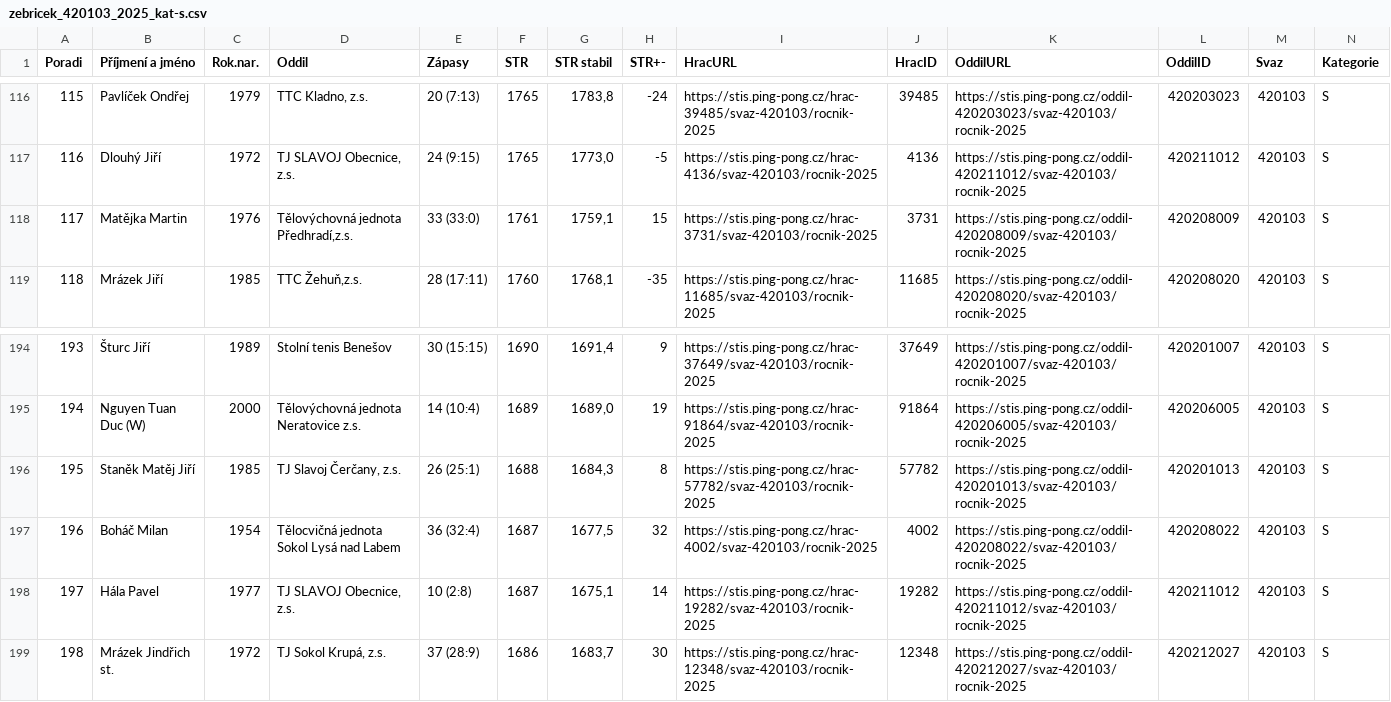
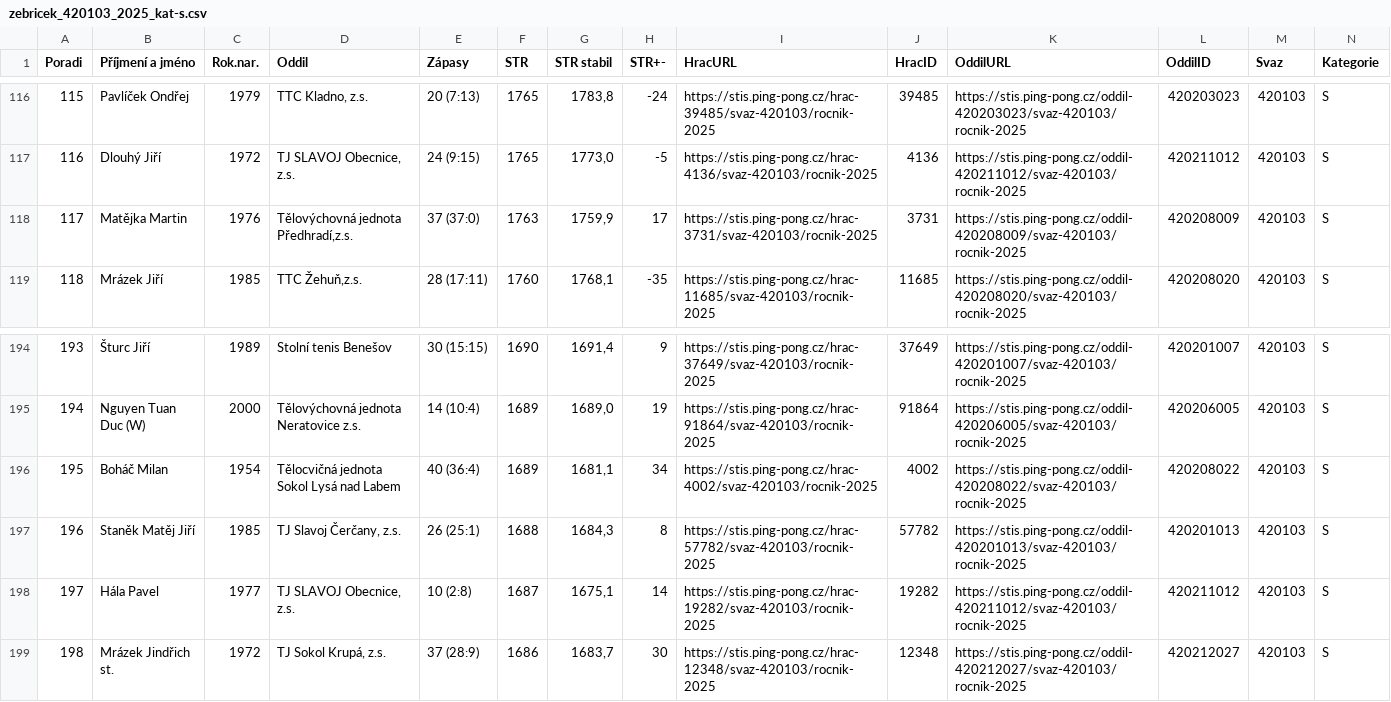
Before and after one commit to dvojtech/stis-soupisky, a CSV file: data/zebricek_420103_2025_kat-s.csv, drawn as a sheet; only a part is shown, gaps mark what is left out; removed rows and columns are numbered as before the commit, all else as after; rows hold the shown columns only; the diff names each change by its address in the sheet, - before the commit and + after, or states it on an @@ line.

```diff
--- a/data/zebricek_420103_2025_kat-s.csv
+++ b/data/zebricek_420103_2025_kat-s.csv
-E118 (Zápasy): 33 (33:0)
+E118 (Zápasy): 37 (37:0)
-F118 (STR): 1761
+F118 (STR): 1763
-G118 (STR stabil): 1759,1
+G118 (STR stabil): 1759,9
-H118 (STR+-): 15
+H118 (STR+-): 17
+row 196: 195 | Boháč Milan | 1954 | Tělocvičná jednota Sokol Lysá nad Labem | 40 (36:4) | 1689 | 1681,1 | 34 | https://stis.ping-pong.cz/hrac-4002/svaz-420103/rocnik-2025 | 4002 | https://stis.ping-pong.cz/oddil-420208022/svaz-420103/rocnik-2025 | 420208022 | 420103 | S
@@ column A (Poradi) renumbered in row 197 @@
-row 197: 196 | Boháč Milan | 1954 | Tělocvičná jednota Sokol Lysá nad Labem | 36 (32:4) | 1687 | 1677,5 | 32 | https://stis.ping-pong.cz/hrac-4002/svaz-420103/rocnik-2025 | 4002 | https://stis.ping-pong.cz/oddil-420208022/svaz-420103/rocnik-2025 | 420208022 | 420103 | S
```
